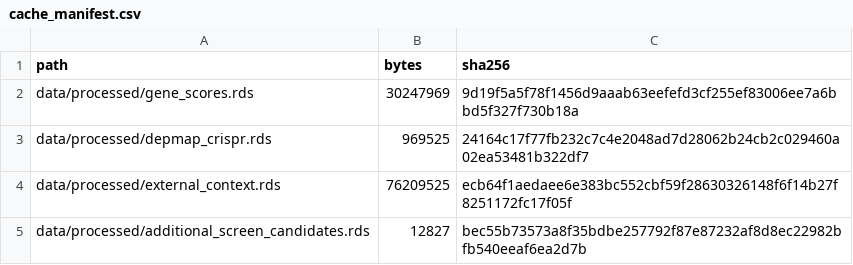
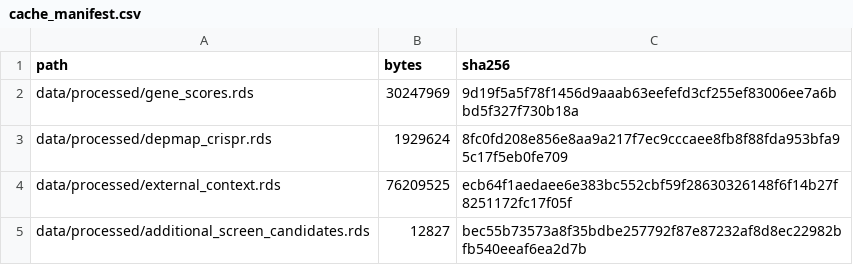
Before and after one commit to bjreisman/crispr-venetoclax-browser, a CSV file: data/metadata/cache_manifest.csv, drawn as a sheet.

Commit message:
Add baseline dependency rows and release v0.1.3 data
- Gene Explorer: a Baseline dependency group, on by default, with DepMap
  CRISPR gene effect for MOLM-13, MOLM-14, MV4-11, OCI-AML2, THP-1, and
  OCI-LY19 and Lin2019 MOLM-13/THP-1 essentiality, scored within each table
  and drawn as grey diamonds. Not counted in screen summaries.
- DepMap cache: add MOLM-14, MV4-11, and OCI-AML2; the builder extracts
  matched rows from the full matrix when a model is missing.
- Point the prepared-data download to release v0.1.3 and record it in
  VALIDATION.md.

```diff
--- a/data/metadata/cache_manifest.csv
+++ b/data/metadata/cache_manifest.csv
@@ -2,3 +2,3 @@ path,bytes,sha256
 data/processed/gene_scores.rds,30247969,9d19f5a5f78f1456d9aaab63eefefd3cf255ef83006ee7a6bbd5f327f730b18a
-data/processed/depmap_crispr.rds,969525,24164c17f77fb232c7c4e2048ad7d28062b24cb2c029460a02ea53481b322df7
+data/processed/depmap_crispr.rds,1929624,8fc0fd208e856e8aa9a217f7ec9cccaee8fb8f88fda953bfa95c17f5eb0fe709
 data/processed/external_context.rds,76209525,ecb64f1aedaee6e383bc552cbf59f28630326148f6f14b27f8251172fc17f05f
```
Also changed, not shown: 11 other files.
